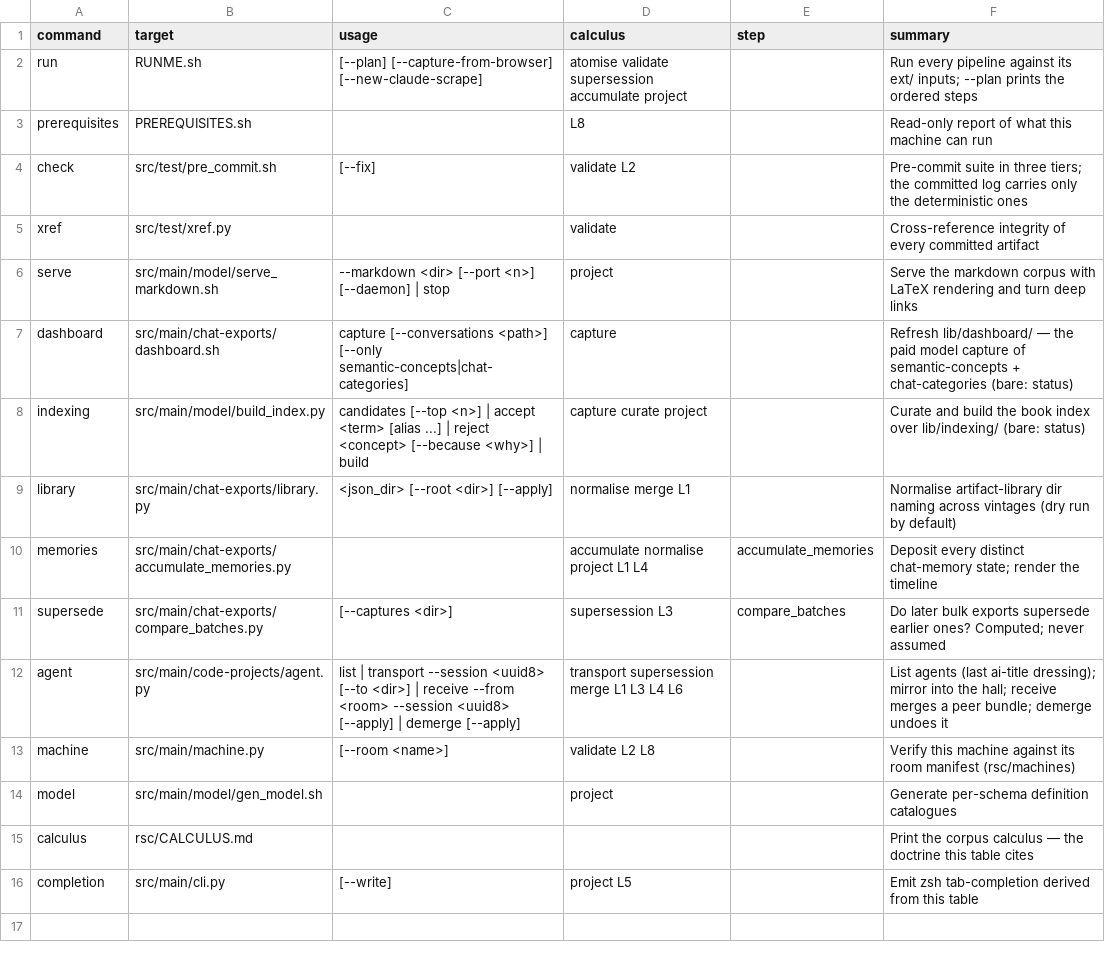
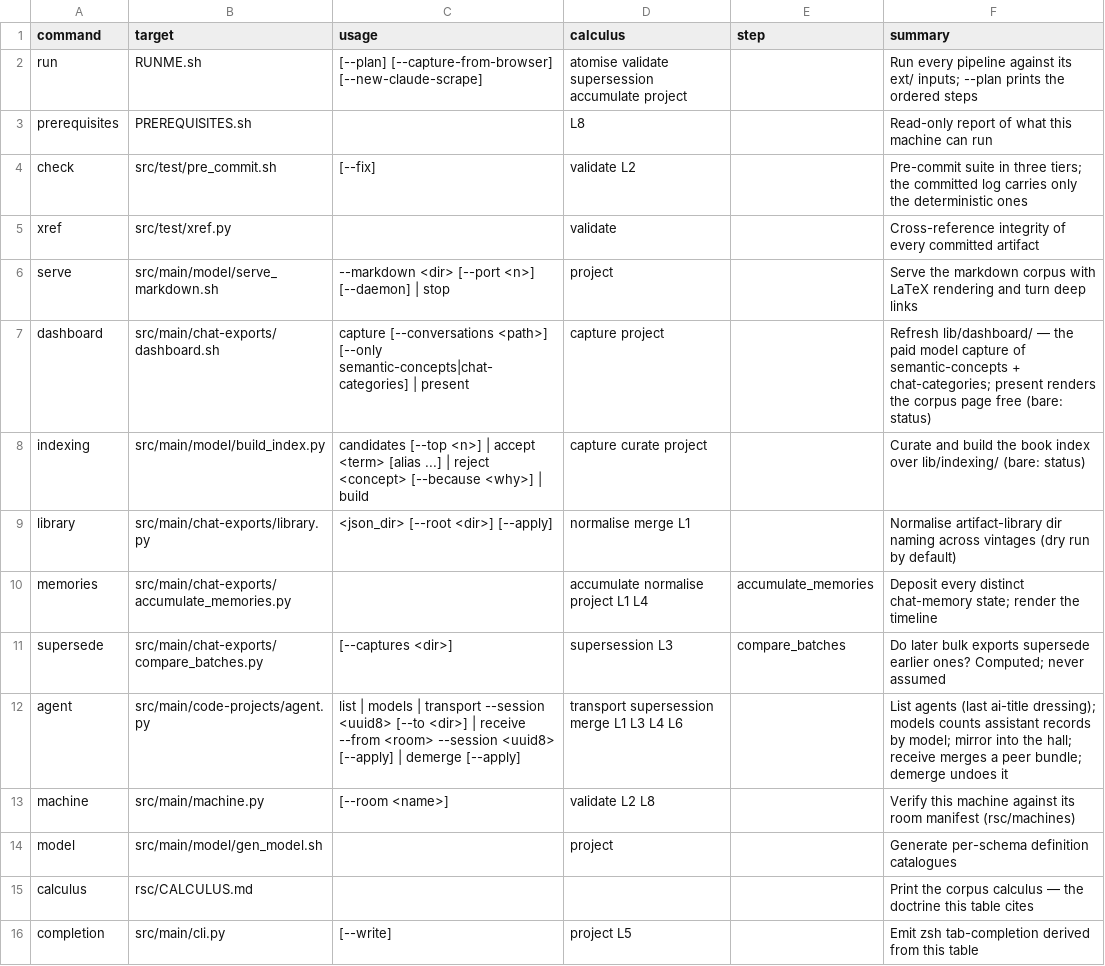
Before and after one commit to rpus/corpus-yoga, a CSV file: rsc/cli/commands.csv, drawn as a sheet.

```diff
--- a/rsc/cli/commands.csv
+++ b/rsc/cli/commands.csv
@@ -6,3 +6,3 @@ xref,src/test/xref.py,,validate,,Cross-reference integrity of every committed ar
 serve,src/main/model/serve_markdown.sh,--markdown <dir> [--port <n>] [--daemon] | stop,project,,Serve the markdown corpus with LaTeX rendering and turn deep links
-dashboard,src/main/chat-exports/dashboard.sh,capture [--conversations <path>] [--only semantic-concepts|chat-categories],capture,,Refresh lib/dashboard/ — the paid model capture of semantic-concepts + chat-categories (bare: status)
+dashboard,src/main/chat-exports/dashboard.sh,capture [--conversations <path>] [--only semantic-concepts|chat-categories] | present,capture project,,Refresh lib/dashboard/ — the paid model capture of semantic-concepts + chat-categories; present renders the corpus page free (bare: status)
 indexing,src/main/model/build_index.py,candidates [--top <n>] | accept <term> [alias ...] | reject <concept> [--because <why>] | build,capture curate project,,Curate and build the book index over lib/indexing/ (bare: status)
@@ -11,3 +11,3 @@ memories,src/main/chat-exports/accumulate_memories.py,,accumulate normalise proj
 supersede,src/main/chat-exports/compare_batches.py,[--captures <dir>],supersession L3,compare_batches,Do later bulk exports supersede earlier ones? Computed; never assumed
-agent,src/main/code-projects/agent.py,list | transport --session <uuid8> [--to <dir>] | receive --from <room> --session <uuid8> [--apply] | demerge [--apply],transport supersession merge L1 L3 L4 L6,,List agents (last ai-title dressing); mirror into the hall; receive merges a peer bundle; demerge undoes it
+agent,src/main/code-projects/agent.py,list | models | transport --session <uuid8> [--to <dir>] | receive --from <room> --session <uuid8> [--apply] | demerge [--apply],transport supersession merge L1 L3 L4 L6,,List agents (last ai-title dressing); models counts assistant records by model; mirror into the hall; receive merges a peer bundle; demerge undoes it
 machine,src/main/machine.py,[--room <name>],validate L2 L8,,Verify this machine against its room manifest (rsc/machines)
```
Also changed, not shown: rsc/schema/model_join.csv, 21 other files.
